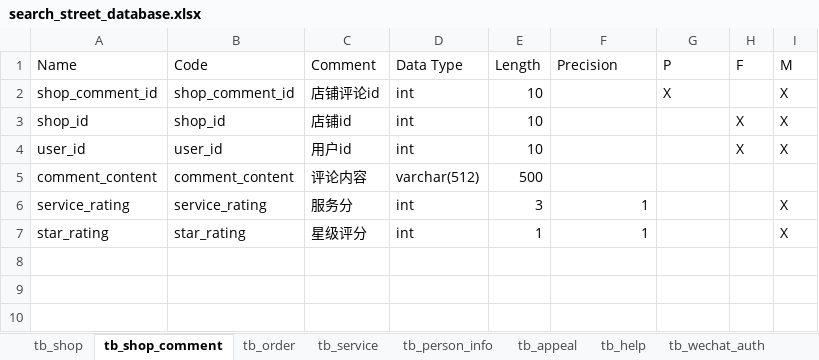
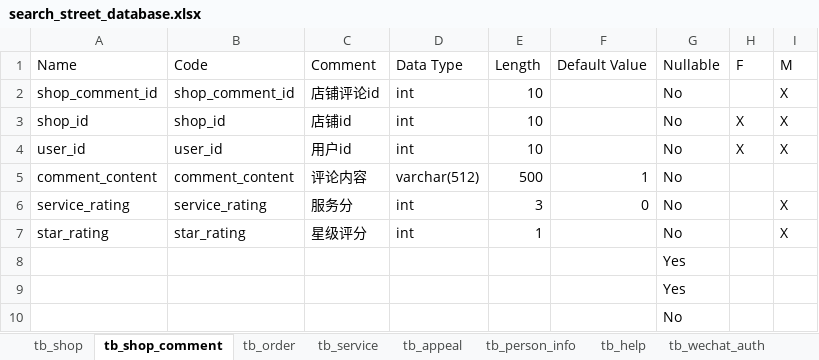
Before and after one commit to Nilianfei/Search-Street, an Excel workbook: database/search_street_database.xlsx, sheet tb_shop_comment, drawn as a sheet; values as stored, in another font and other column widths than the file's, no borders; the diff names each change by its address in the sheet, - before the commit and + after, or states it on an @@ line.

```diff
--- a/database/search_street_database.xlsx (sheet tb_shop_comment)
+++ b/database/search_street_database.xlsx (sheet tb_shop_comment)
@@ sheet tab order changed: tb_shop | tb_shop_comment | tb_order | tb_service | tb_appeal | tb_person_info | tb_help | tb_wechat_auth @@
-F1: Precision
+F1: Default Value
-G1: P
+G1: Nullable
-G2 (Nullable): X
+G2 (Nullable): No
-G3:G7 (Nullable): (empty)
+G3:G7 (Nullable): No
-F5 (Default Value): (empty)
+F5 (Default Value): 1
-F6 (Default Value): 1
+F6 (Default Value): 0
-F7 (Default Value): 1
+F7 (Default Value): (empty)
+row 8:  |  |  |  |  |  | Yes
+row 9:  |  |  |  |  |  | Yes
+row 10:  |  |  |  |  |  | No
```
Also changed, not shown: sheet tb_order, sheet tb_wechat_auth, sheet tb_local_auth, sheet tb_service, sheet tb_help, sheet tb_appeal, 2 more sheets, 11 other files.
